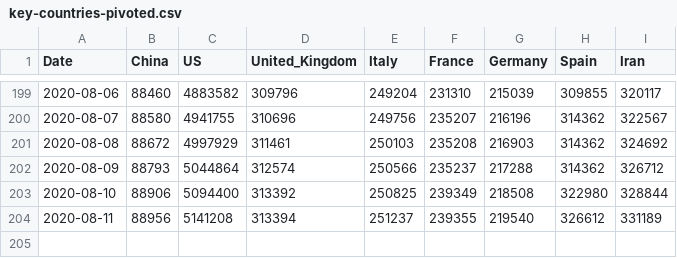
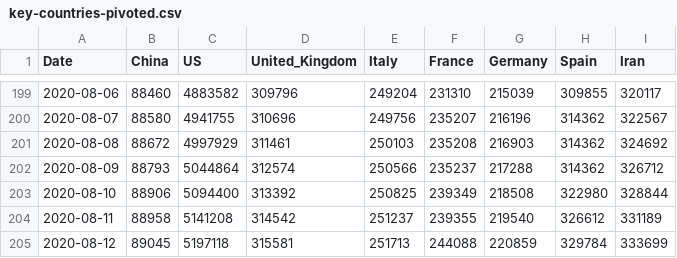
Before and after one commit to KastB/covid-19, a CSV file: data/key-countries-pivoted.csv, drawn as a sheet; only a part is shown, gaps mark what is left out.

```diff
--- a/data/key-countries-pivoted.csv
+++ b/data/key-countries-pivoted.csv
@@ -203,2 +203,3 @@ Date,China,US,United_Kingdom,Italy,France,Germany,Spain,Iran
 2020-08-10,88906,5094400,313392,250825,239349,218508,322980,328844
-2020-08-11,88956,5141208,313394,251237,239355,219540,326612,331189
+2020-08-11,88958,5141208,314542,251237,239355,219540,326612,331189
+2020-08-12,89045,5197118,315581,251713,244088,220859,329784,333699
```
Also changed, not shown: data/worldwide-aggregated.csv, 3 other files.
